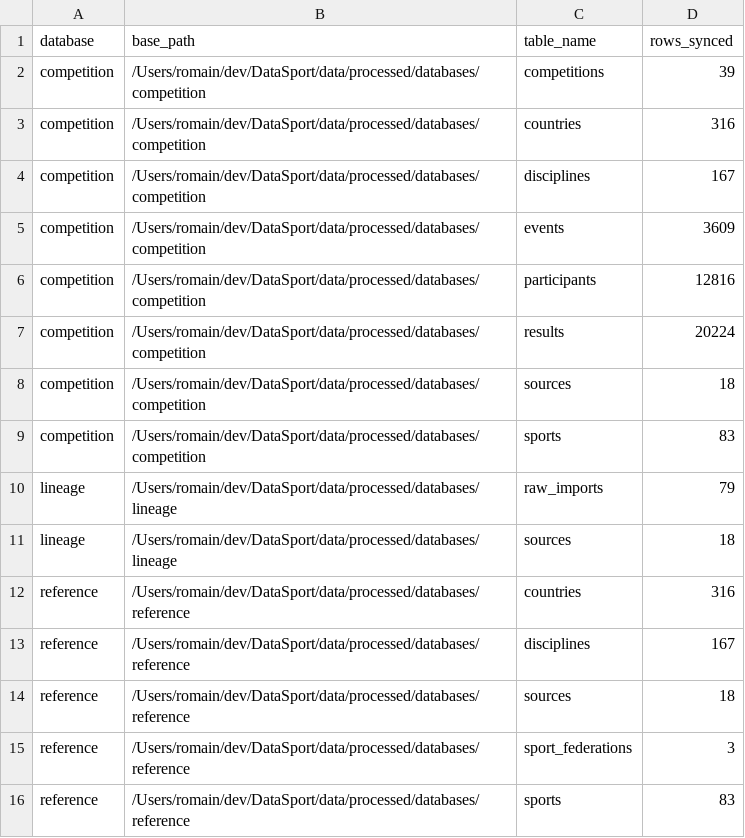
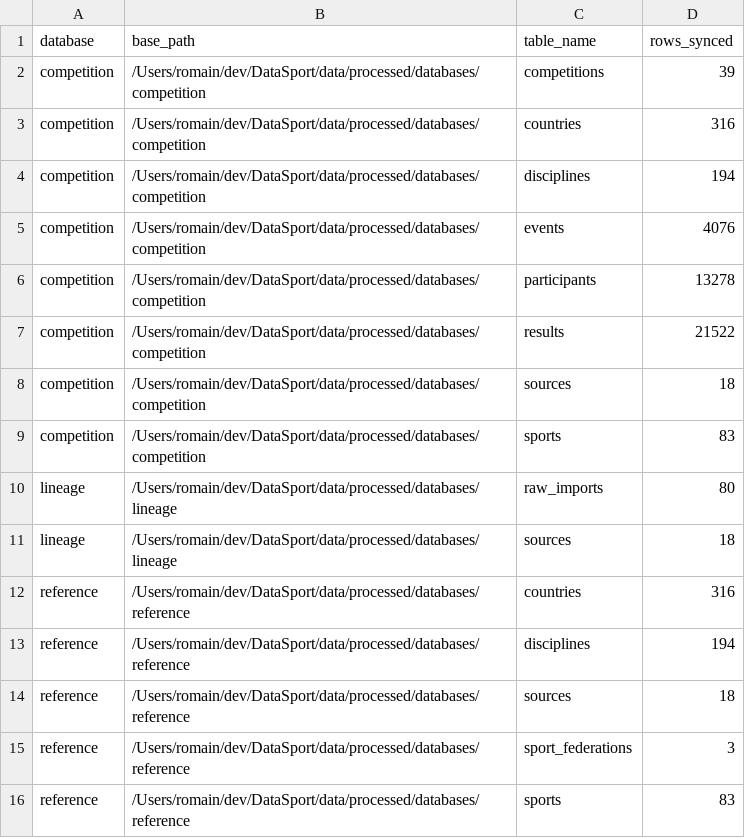
Before and after one commit to V0latix/DataSport, a CSV file: exports/architecture/database_architecture.csv, drawn as a sheet.

```diff
--- a/exports/architecture/database_architecture.csv
+++ b/exports/architecture/database_architecture.csv
@@ -3,12 +3,12 @@ competition,/Users/romain/dev/DataSport/data/processed/databases/competition,com
 competition,/Users/romain/dev/DataSport/data/processed/databases/competition,countries,316
-competition,/Users/romain/dev/DataSport/data/processed/databases/competition,disciplines,167
-competition,/Users/romain/dev/DataSport/data/processed/databases/competition,events,3609
-competition,/Users/romain/dev/DataSport/data/processed/databases/competition,participants,12816
-competition,/Users/romain/dev/DataSport/data/processed/databases/competition,results,20224
+competition,/Users/romain/dev/DataSport/data/processed/databases/competition,disciplines,194
+competition,/Users/romain/dev/DataSport/data/processed/databases/competition,events,4076
+competition,/Users/romain/dev/DataSport/data/processed/databases/competition,participants,13278
+competition,/Users/romain/dev/DataSport/data/processed/databases/competition,results,21522
 competition,/Users/romain/dev/DataSport/data/processed/databases/competition,sources,18
 competition,/Users/romain/dev/DataSport/data/processed/databases/competition,sports,83
-lineage,/Users/romain/dev/DataSport/data/processed/databases/lineage,raw_imports,79
+lineage,/Users/romain/dev/DataSport/data/processed/databases/lineage,raw_imports,80
 lineage,/Users/romain/dev/DataSport/data/processed/databases/lineage,sources,18
 reference,/Users/romain/dev/DataSport/data/processed/databases/reference,countries,316
-reference,/Users/romain/dev/DataSport/data/processed/databases/reference,disciplines,167
+reference,/Users/romain/dev/DataSport/data/processed/databases/reference,disciplines,194
 reference,/Users/romain/dev/DataSport/data/processed/databases/reference,sources,18
```
Also changed, not shown: data/processed/databases/competition/competitions.csv, data/processed/databases/lineage/raw_imports.csv, 18 other files.
